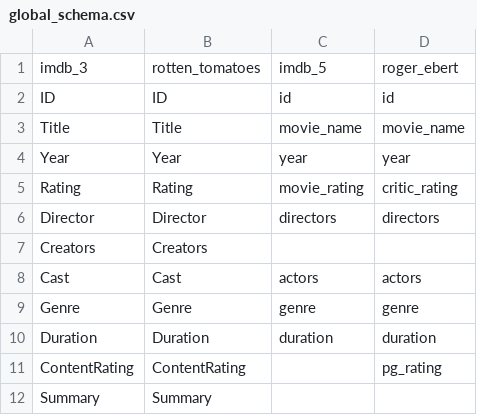
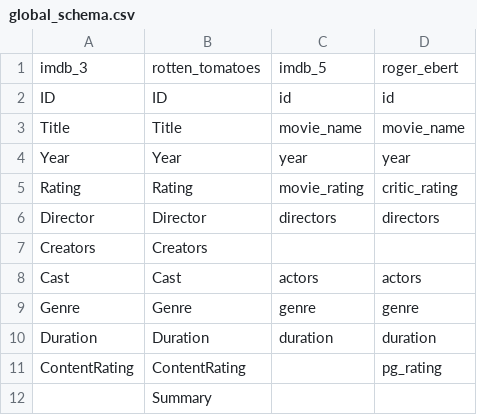
Before and after one commit to silviatommaso/BigData-Integration, a CSV file: schema_alignment/llm/global_schema.csv, drawn as a sheet.

```diff
--- a/schema_alignment/llm/global_schema.csv
+++ b/schema_alignment/llm/global_schema.csv
@@ -11,2 +11,2 @@ Duration,Duration,duration,duration
 ContentRating,ContentRating,,pg_rating
-Summary,Summary,,
+,Summary,,
```
Also changed, not shown: 5 other files.
